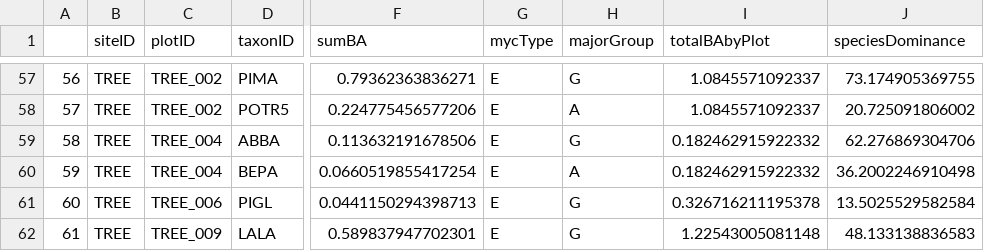
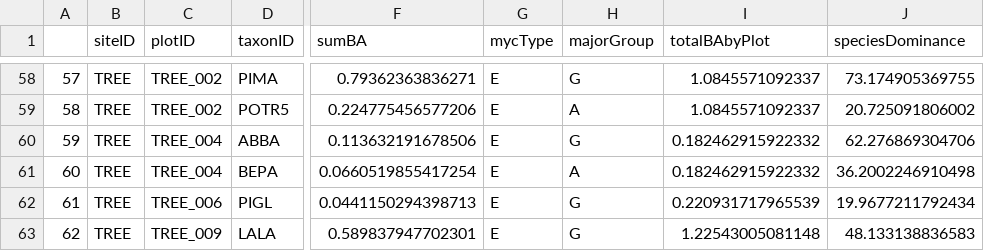
Before and after one commit to ashleylang/NEON_MAOM, a CSV file: NEON_spp.csv, drawn as a sheet; only a part is shown, gaps mark what is left out; addresses are those after the commit; the diff covers the shown part only; the diff names each change by its address in the sheet, - before the commit and + after, or states it on an @@ line.

```diff
--- a/NEON_spp.csv
+++ b/NEON_spp.csv
@@ column A renumbered from row 43 down @@
-I62 (totalBAbyPlot): 0.326716211195378
+I62 (totalBAbyPlot): 0.220931717965539
-J62 (speciesDominance): 13.5025529582584
+J62 (speciesDominance): 19.9677211792434
```
Also changed, not shown: 1 added row and 24 edited cells elsewhere in this file, genus_group.csv, 14 other files.
